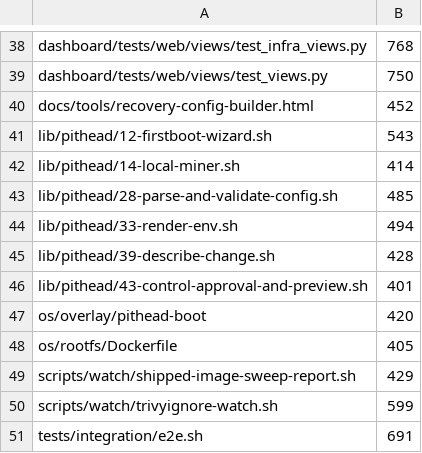
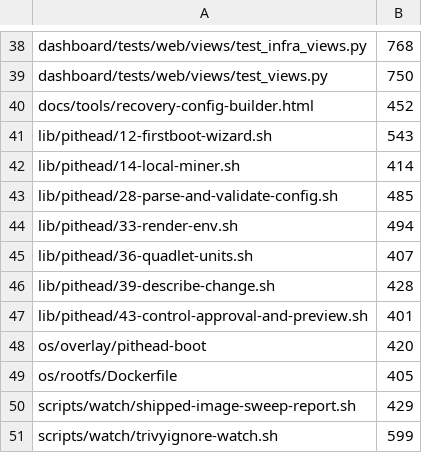
Before and after one commit to VijitSingh97/p2pool-starter-stack, a TSV file: docs/dev/file-budget.tsv, drawn as a sheet; only a part is shown, gaps mark what is left out; the shorter side is filled out with more unchanged rows.

```diff
--- a/docs/dev/file-budget.tsv
+++ b/docs/dev/file-budget.tsv
@@ -44,2 +44,3 @@ lib/pithead/28-parse-and-validate-config.sh	485
 lib/pithead/33-render-env.sh	494
+lib/pithead/36-quadlet-units.sh	407
 lib/pithead/39-describe-change.sh	428
```
Also changed, not shown: 1 other file.
